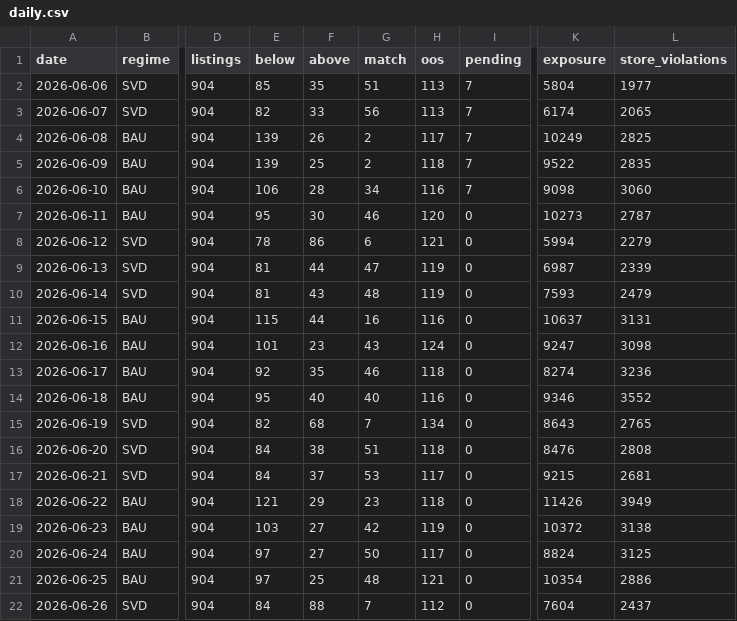
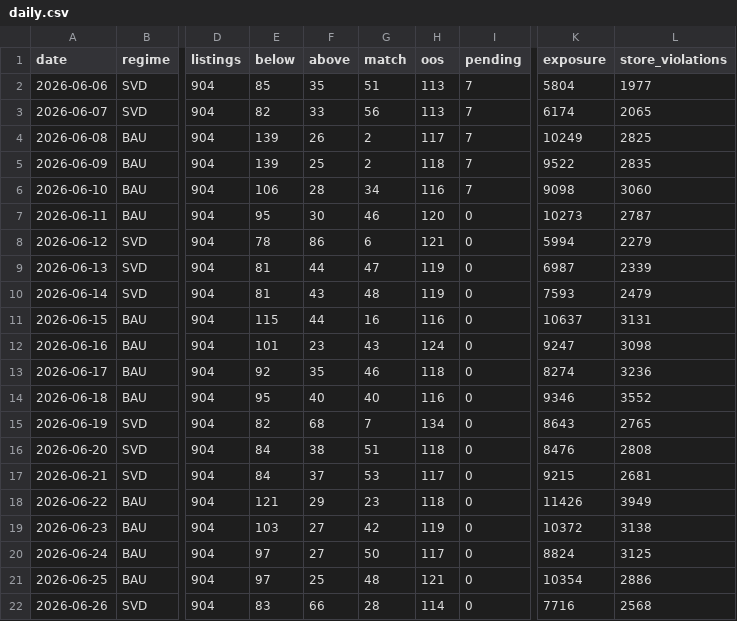
Before and after one commit to daman8271/ecom-intel, a CSV file: data/pricematch/daily.csv, drawn as a sheet; only a part is shown, gaps mark what is left out; the diff names each change by its address in the sheet, - before the commit and + after, or states it on an @@ line.

```diff
--- a/data/pricematch/daily.csv
+++ b/data/pricematch/daily.csv
-E22 (below): 84
+E22 (below): 83
-F22 (above): 88
+F22 (above): 66
-G22 (match): 7
+G22 (match): 28
-H22 (oos): 112
+H22 (oos): 114
-K22 (exposure): 7604
+K22 (exposure): 7716
-L22 (store_violations): 2437
+L22 (store_violations): 2568
```
Also changed, not shown: data/bigbasket/history.csv, 4 other files.
